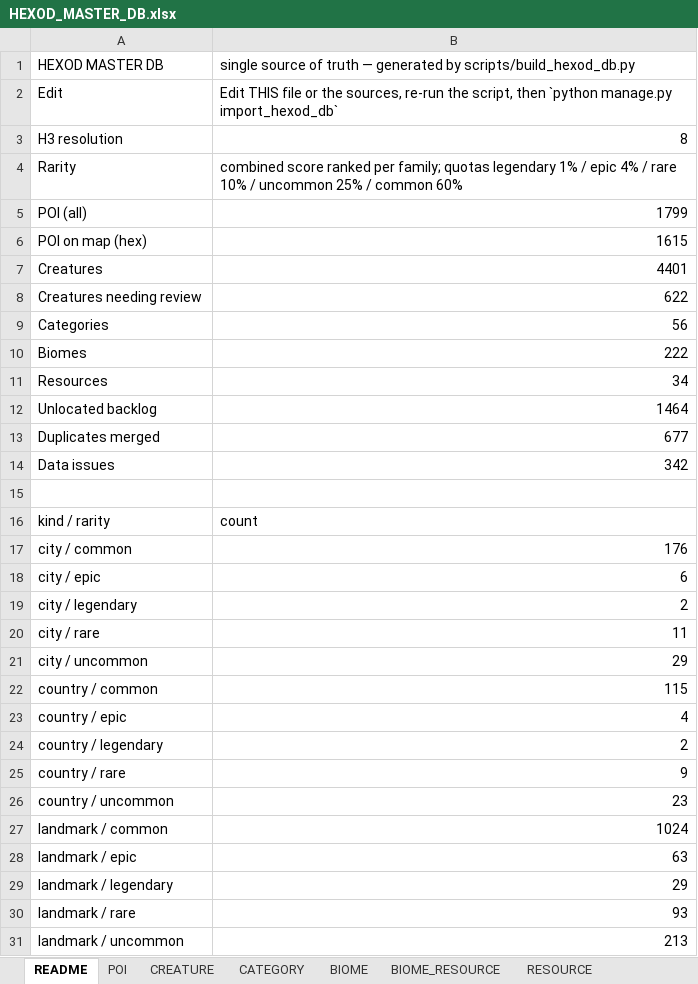
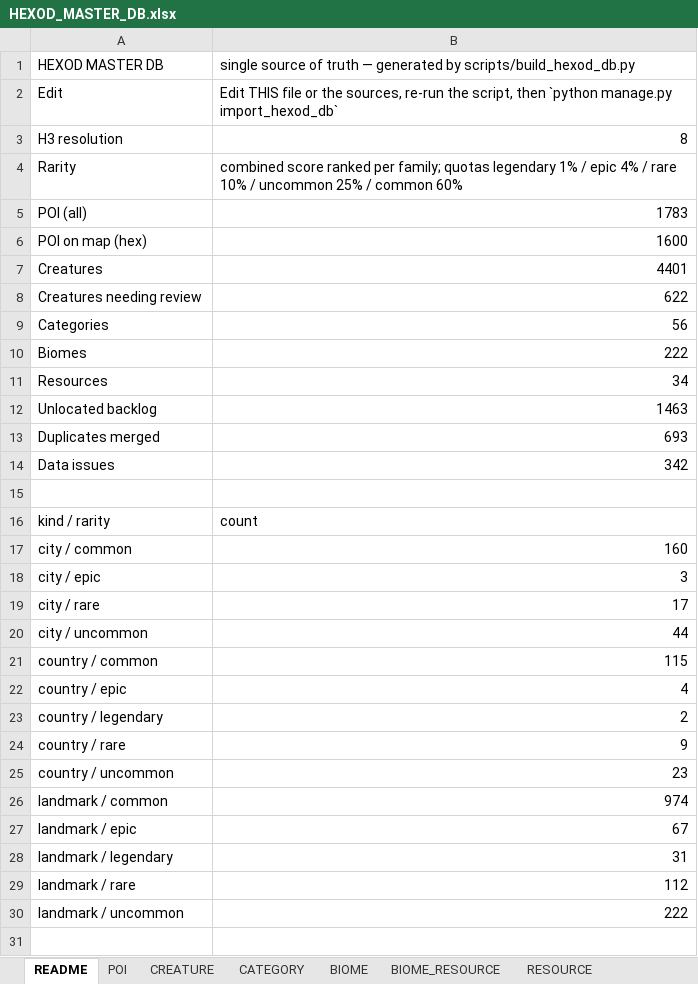
Before and after one commit to Richie6988/terra-domini, an Excel workbook: data/hexod_db/HEXOD_MASTER_DB.xlsx, sheet README, drawn as a sheet; values as stored, in another font and other column widths than the file's, no borders; removed rows and columns are numbered as before the commit, all else as after; the diff names each change by its address in the sheet, - before the commit and + after, or states it on an @@ line.

```diff
--- a/data/hexod_db/HEXOD_MASTER_DB.xlsx (sheet README)
+++ b/data/hexod_db/HEXOD_MASTER_DB.xlsx (sheet README)
-B5: 1799
+B5: 1783
-B6: 1615
+B6: 1600
-B12: 1464
+B12: 1463
-B13: 677
+B13: 693
-B17: 176
+B17: 160
-B18: 6
+B18: 3
-row 19: city / legendary | 2
-B19: 11
+B19: 17
-B20: 29
+B20: 44
-B26: 1024
+B26: 974
-B27: 63
+B27: 67
-B28: 29
+B28: 31
-B29: 93
+B29: 112
-B30: 213
+B30: 222
```
Also changed, not shown: sheet POI, sheet MERGED_DUPLICATES, sheet UNLOCATED, 13 other files.
